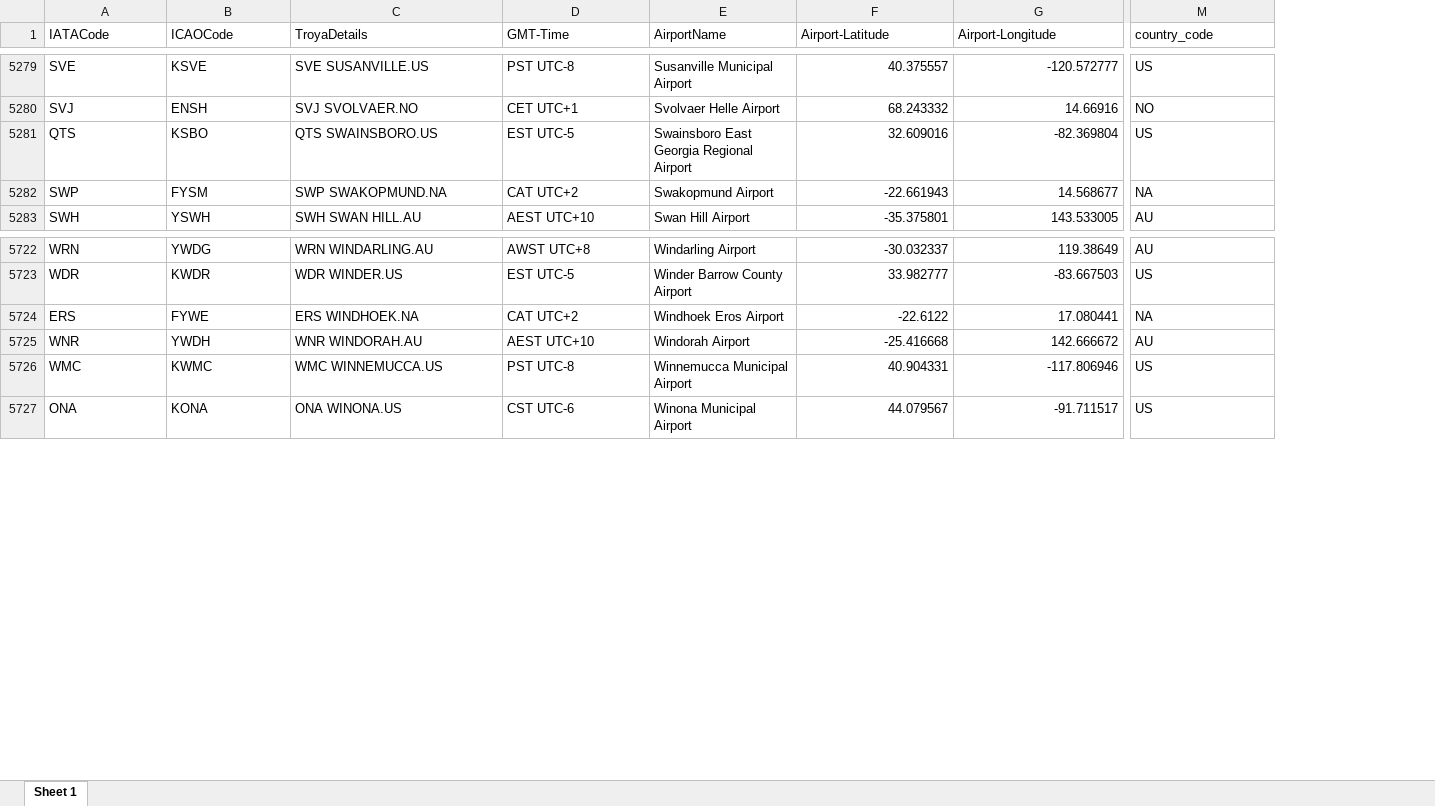
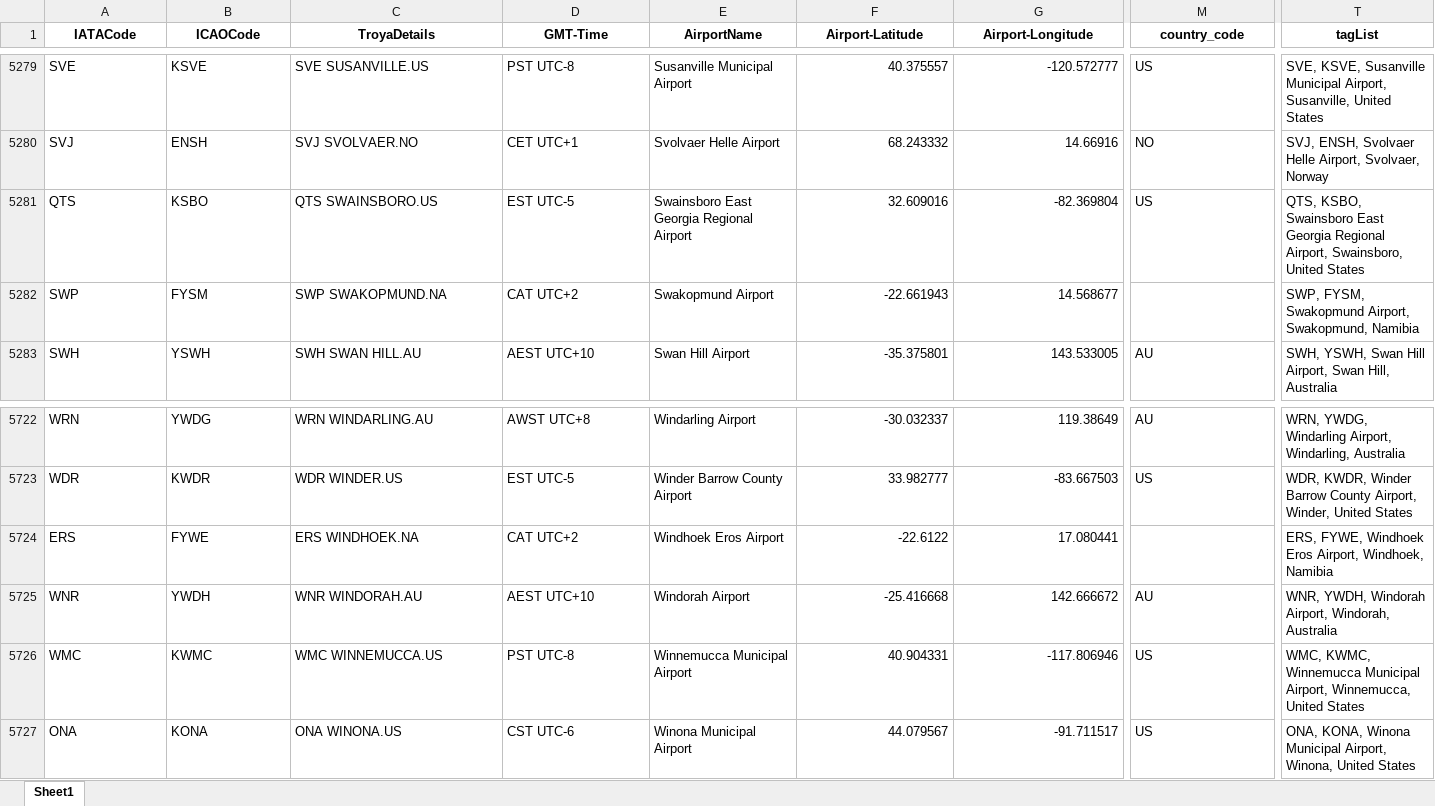
Before and after one commit to tolgakurtuluss/aviarss, an Excel workbook: data/airportcode.xlsx, sheet Sheet1, drawn as a sheet; only a part is shown, gaps mark what is left out; values as stored, in another font and other column widths than the file's, no borders; the diff covers the shown part only; the diff names each change by its address in the sheet, - before the commit and + after, or states it on an @@ line.

```diff
--- a/data/airportcode.xlsx (sheet Sheet1)
+++ b/data/airportcode.xlsx (sheet Sheet1)
-sheet tab: Sheet 1
+sheet tab: Sheet1
+column T (tagList), rows 5279-5283: SVE, KSVE, Susanville Municipal Airport, Susanville, United States | SVJ, ENSH, Svolvaer Helle Airport, Svolvaer, Norway | QTS, KSBO, Swainsboro East Georgia Regional Airport, Swainsboro, United States | SWP, FYSM, Swakopmund Airport, Swakopmund, Namibia | SWH, YSWH, Swan Hill Airport, Swan Hill, Australia; rows 5722-5727: WRN, YWDG, Windarling Airport, Windarling, Australia | WDR, KWDR, Winder Barrow County Airport, Winder, United States | ERS, FYWE, Windhoek Eros Airport, Windhoek, Namibia | WNR, YWDH, Windorah Airport, Windorah, Australia | WMC, KWMC, Winnemucca Municipal Airport, Winnemucca, United States | ONA, KONA, Winona Municipal Airport, Winona, United States
@@ A1:M1 bold: off → on, alignment: left → center @@
-M5282 (country_code): NA
+M5282 (country_code): (empty)
-M5724 (country_code): NA
+M5724 (country_code): (empty)
```
Also changed, not shown: 9 edited cells and cell formats elsewhere in this sheet.
